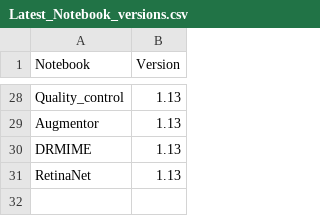
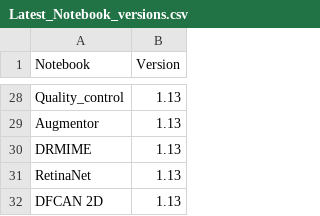
Before and after one commit to HenriquesLab/ZeroCostDL4Mic, a CSV file: Colab_notebooks/Latest_Notebook_versions.csv, drawn as a sheet; only a part is shown, gaps mark what is left out; the diff names each change by its address in the sheet, - before the commit and + after, or states it on an @@ line.

Commit message:
Update Latest_Notebook_versions.csv

```diff
--- a/Colab_notebooks/Latest_Notebook_versions.csv
+++ b/Colab_notebooks/Latest_Notebook_versions.csv
+row 32: DFCAN 2D | 1.13
```
